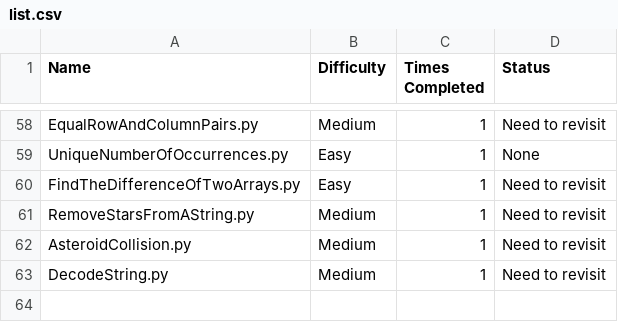
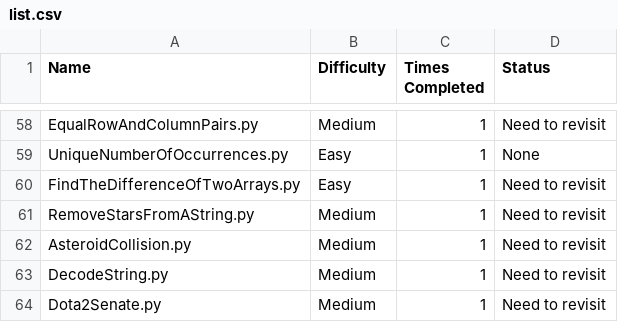
Before and after one commit to harrisonthayer04/neetcode, a CSV file: list.csv, drawn as a sheet; only a part is shown, gaps mark what is left out; the diff names each change by its address in the sheet, - before the commit and + after, or states it on an @@ line.

Commit message:
Added a medium

```diff
--- a/list.csv
+++ b/list.csv
+row 64: Dota2Senate.py | Medium | 1 | Need to revisit
```
Also changed, not shown: 2 other files.
